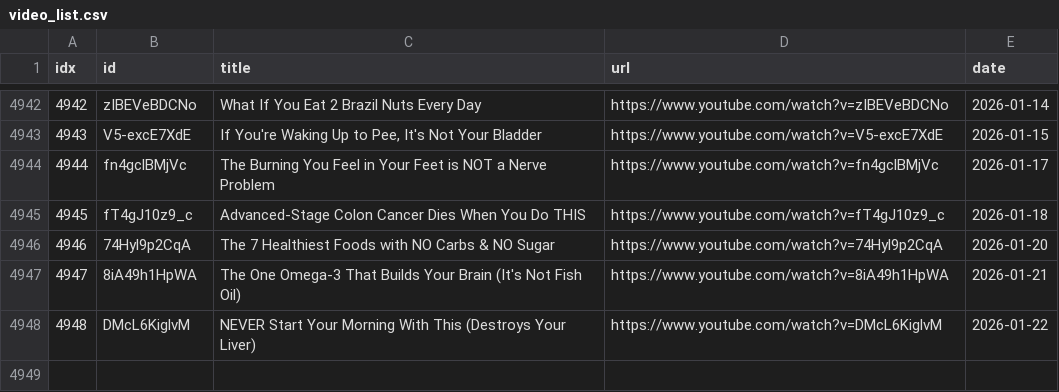
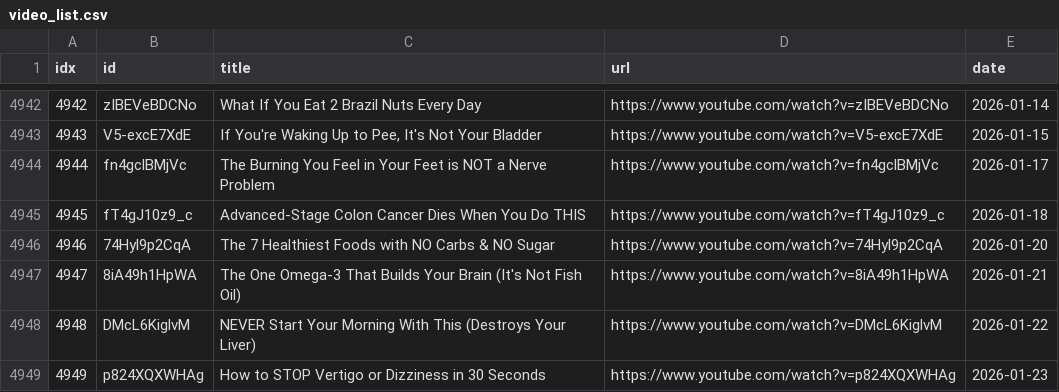
Before and after one commit to sumsjp/Drberg, a CSV file: src/video_list.csv, drawn as a sheet; only a part is shown, gaps mark what is left out.

```diff
--- a/src/video_list.csv
+++ b/src/video_list.csv
@@ -4948 +4948,2 @@ idx,id,title,url,date
 4948,DMcL6KiglvM,NEVER Start Your Morning With This (Destroys Your Liver),https://www.youtube.com/watch?v=DMcL6KiglvM,2026-01-22
+4949,p824XQXWHAg,How to STOP Vertigo or Dizziness in 30 Seconds,https://www.youtube.com/watch?v=p824XQXWHAg,2026-01-23
```
Also changed, not shown: 4 other files.
